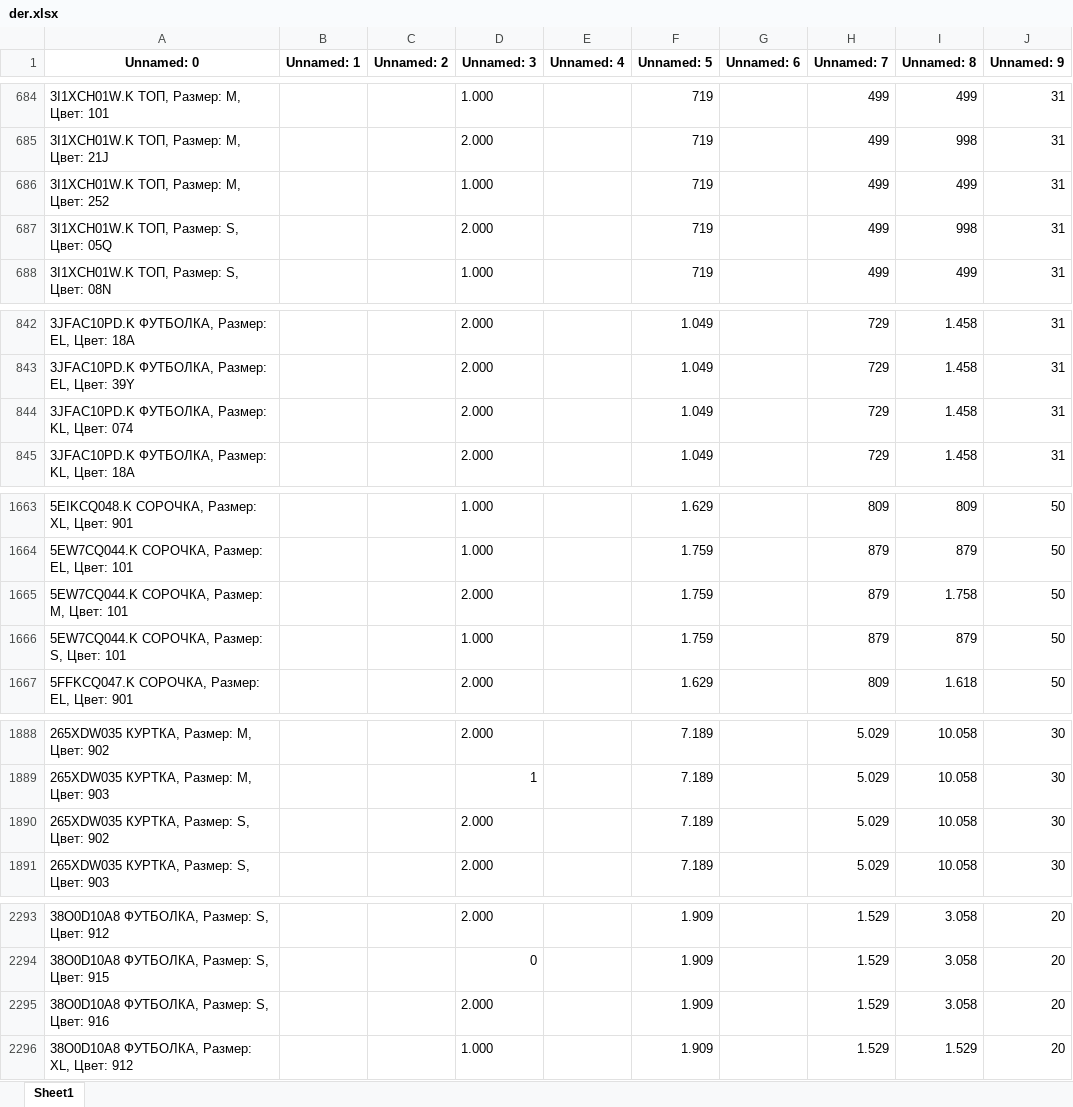
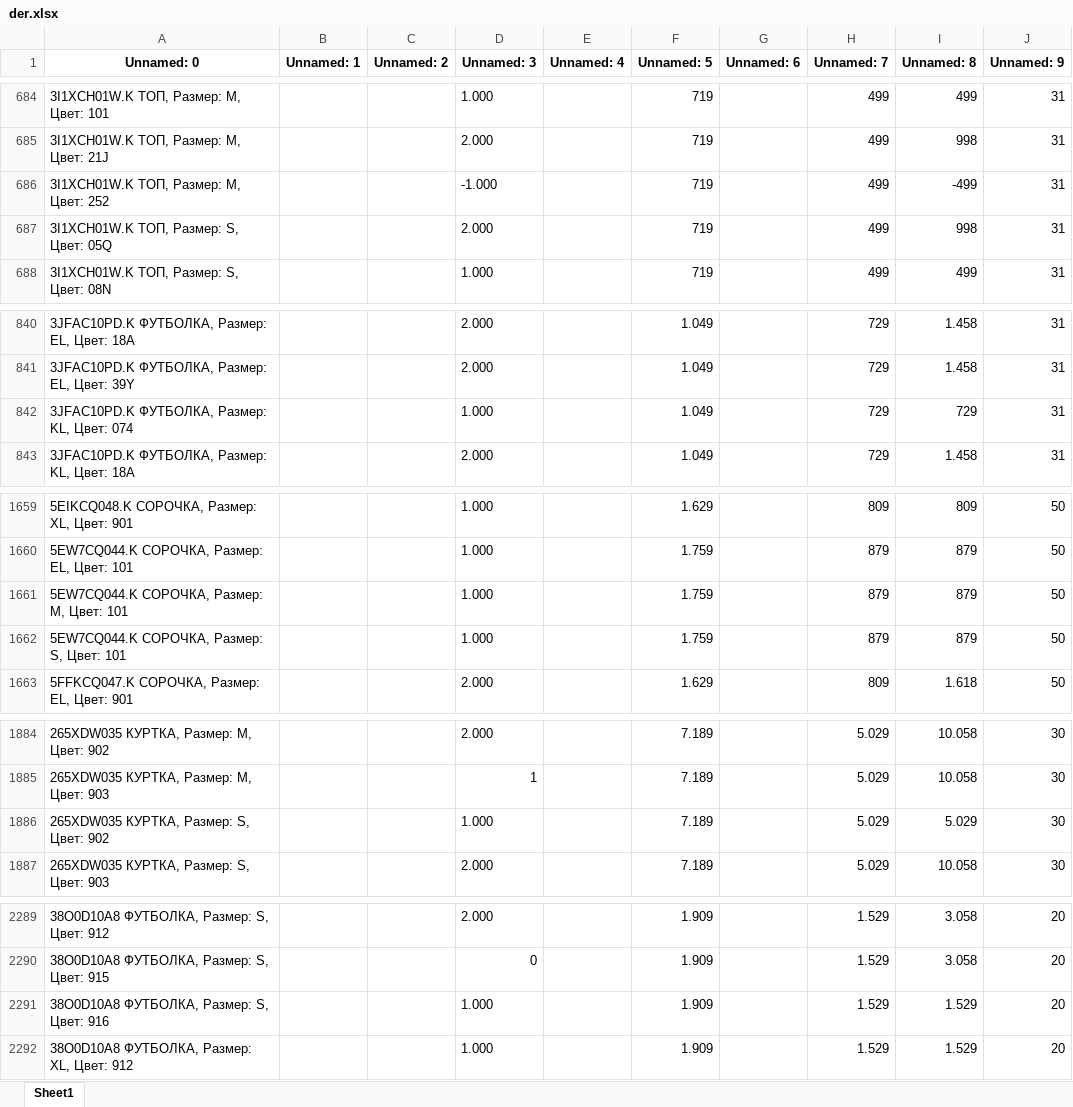
Before and after one commit to urasol74/shop, an Excel workbook: data/der.xlsx, sheet Sheet1, drawn as a sheet; only a part is shown, gaps mark what is left out; values as stored, in another font and other column widths than the file's, no borders; addresses are those after the commit; the diff covers the shown part only; the diff names each change by its address in the sheet, - before the commit and + after, or states it on an @@ line.

```diff
--- a/data/der.xlsx (sheet Sheet1)
+++ b/data/der.xlsx (sheet Sheet1)
-D686 (Unnamed: 3): 1.000
+D686 (Unnamed: 3): -1.000
-I686 (Unnamed: 8): 499
+I686 (Unnamed: 8): -499
-D842 (Unnamed: 3): 2.000
+D842 (Unnamed: 3): 1.000
-I842 (Unnamed: 8): 1.458
+I842 (Unnamed: 8): 729
-D1661 (Unnamed: 3): 2.000
+D1661 (Unnamed: 3): 1.000
-I1661 (Unnamed: 8): 1.758
+I1661 (Unnamed: 8): 879
-D1886 (Unnamed: 3): 2.000
+D1886 (Unnamed: 3): 1.000
-I1886 (Unnamed: 8): 10.058
+I1886 (Unnamed: 8): 5.029
-D2291 (Unnamed: 3): 2.000
+D2291 (Unnamed: 3): 1.000
-I2291 (Unnamed: 8): 3.058
+I2291 (Unnamed: 8): 1.529
```
Also changed, not shown: 5 removed rows and 57 edited cells elsewhere in this sheet, 8 other files.
